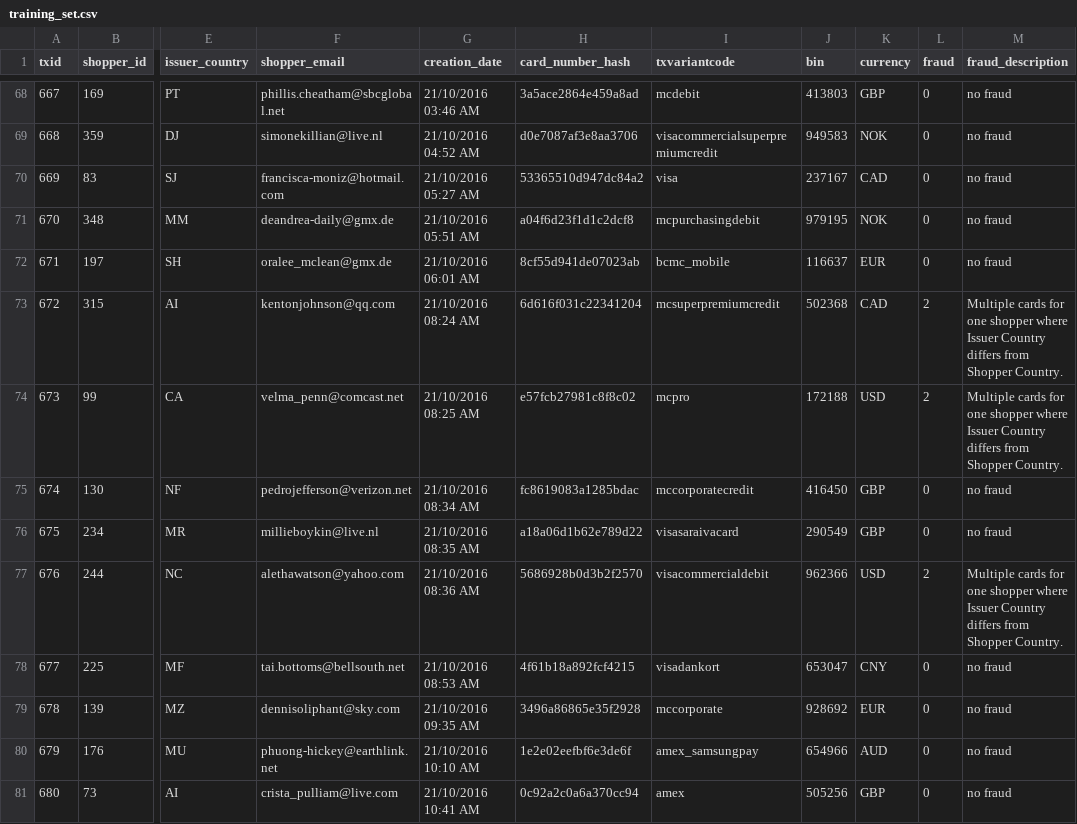
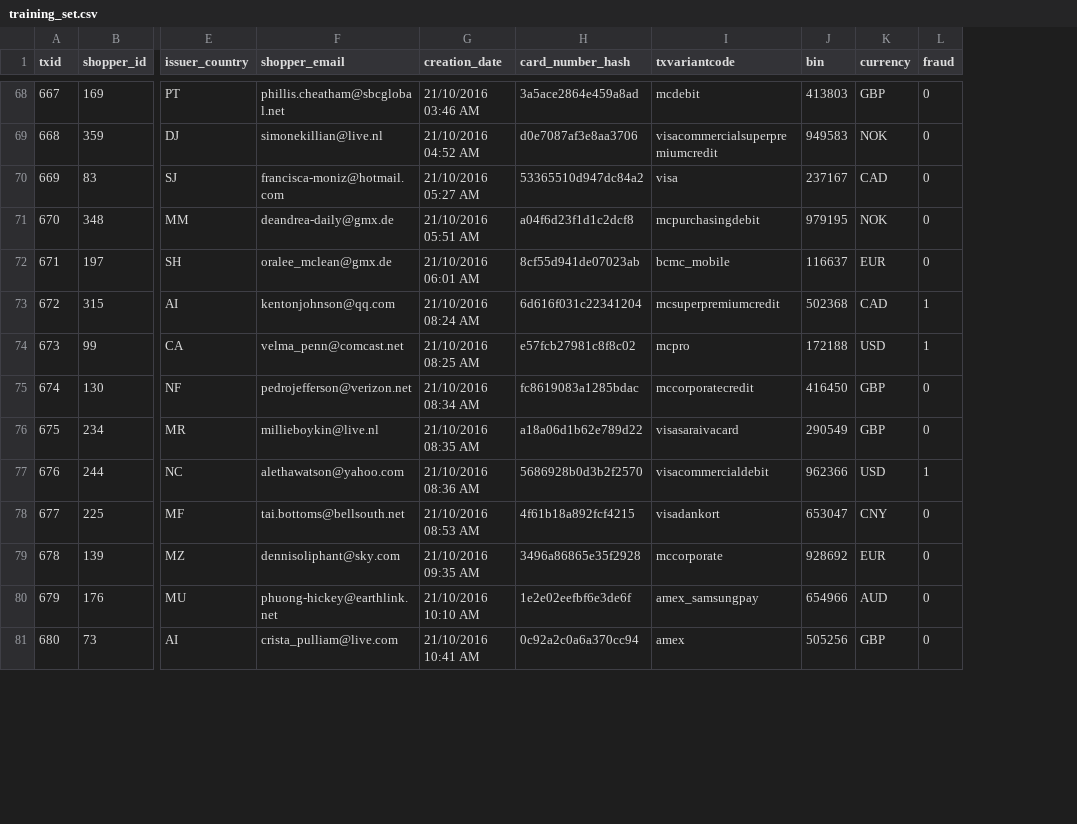
Before and after one commit to riddlesio/catch-frauds-java-starter-bot, a CSV file: src/training_set.csv, drawn as a sheet; only a part is shown, gaps mark what is left out; the diff covers the shown part only; the diff names each change by its address in the sheet, - before the commit and + after, or states it on an @@ line.

Commit message:
updated dataset [t:5m]

```diff
--- a/src/training_set.csv
+++ b/src/training_set.csv
-column M (fraud_description), rows 68-81: no fraud | no fraud | no fraud | no fraud | no fraud | Multiple cards for one shopper where Issuer Country differs from Shopper Country. | Multiple cards for one shopper where Issuer Country differs from Shopper Country. | no fraud | no fraud | Multiple cards for one shopper where Issuer Country differs from Shopper Country. | no fraud | no fraud | no fraud | no fraud
-L73:L74 (fraud): 2
+L73:L74 (fraud): 1
-L77 (fraud): 2
+L77 (fraud): 1
```
Also changed, not shown: 20 edited cells elsewhere in this file.
